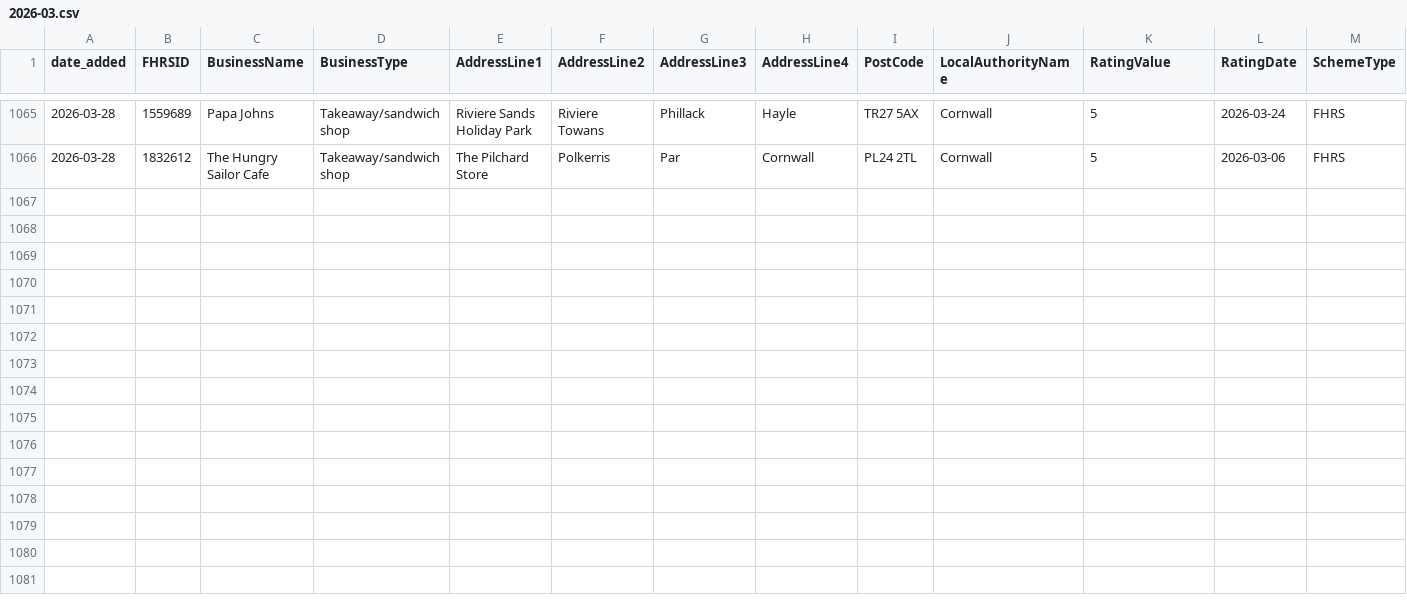
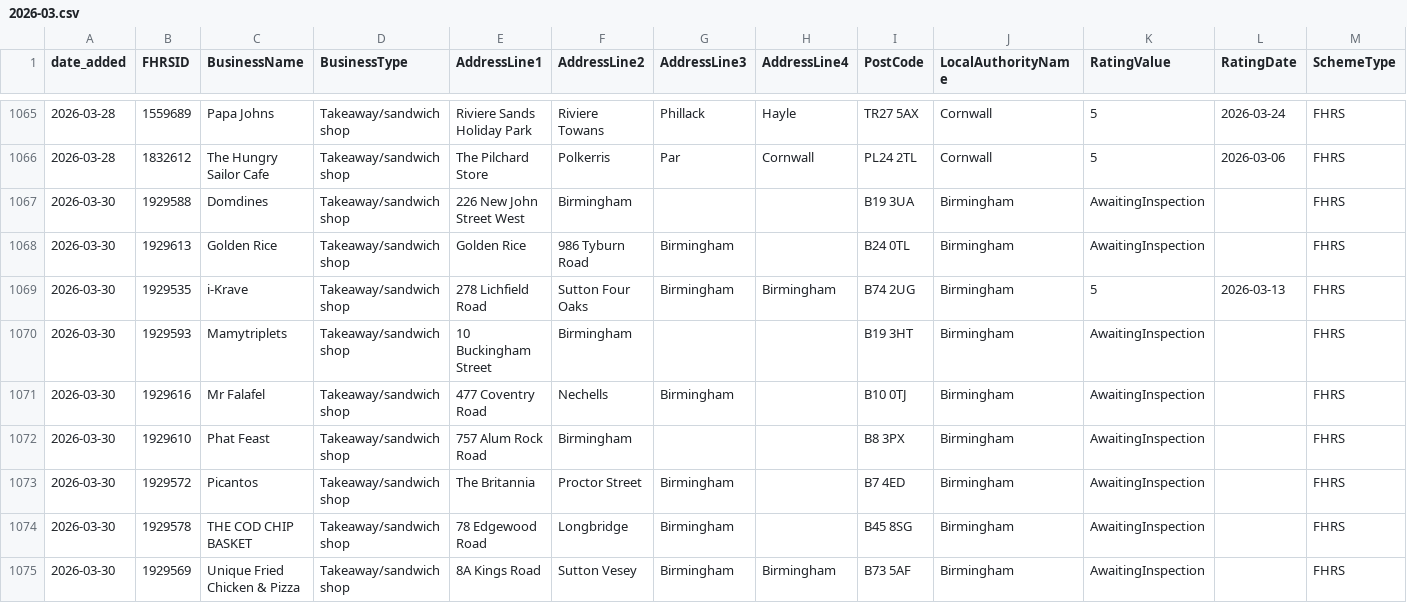
Before and after one commit to AP-Dev-Tools/independent-food-business-pulse, a CSV file: data/cumulative/TAKEAWAY/2026-03.csv, drawn as a sheet; only a part is shown, gaps mark what is left out; rows hold the shown columns only; the diff names each change by its address in the sheet, - before the commit and + after, or states it on an @@ line.

```diff
--- a/data/cumulative/TAKEAWAY/2026-03.csv
+++ b/data/cumulative/TAKEAWAY/2026-03.csv
+row 1067: 2026-03-30 | 1929588 | Domdines | Takeaway/sandwich shop | 226 New John Street West | Birmingham |  |  | B19 3UA | Birmingham | AwaitingInspection |  | FHRS
+row 1068: 2026-03-30 | 1929613 | Golden Rice | Takeaway/sandwich shop | Golden Rice | 986 Tyburn Road | Birmingham |  | B24 0TL | Birmingham | AwaitingInspection |  | FHRS
+row 1069: 2026-03-30 | 1929535 | i-Krave | Takeaway/sandwich shop | 278 Lichfield Road | Sutton Four Oaks | Birmingham | Birmingham | B74 2UG | Birmingham | 5 | 2026-03-13 | FHRS
+row 1070: 2026-03-30 | 1929593 | Mamytriplets | Takeaway/sandwich shop | 10 Buckingham Street | Birmingham |  |  | B19 3HT | Birmingham | AwaitingInspection |  | FHRS
+row 1071: 2026-03-30 | 1929616 | Mr Falafel | Takeaway/sandwich shop | 477 Coventry Road | Nechells | Birmingham |  | B10 0TJ | Birmingham | AwaitingInspection |  | FHRS
+row 1072: 2026-03-30 | 1929610 | Phat Feast | Takeaway/sandwich shop | 757 Alum Rock Road | Birmingham |  |  | B8 3PX | Birmingham | AwaitingInspection |  | FHRS
+row 1073: 2026-03-30 | 1929572 | Picantos | Takeaway/sandwich shop | The Britannia | Proctor Street | Birmingham |  | B7 4ED | Birmingham | AwaitingInspection |  | FHRS
+row 1074: 2026-03-30 | 1929578 | THE COD CHIP BASKET | Takeaway/sandwich shop | 78 Edgewood Road | Longbridge | Birmingham |  | B45 8SG | Birmingham | AwaitingInspection |  | FHRS
+row 1075: 2026-03-30 | 1929569 | Unique Fried Chicken & Pizza | Takeaway/sandwich shop | 8A Kings Road | Sutton Vesey | Birmingham | Birmingham | B73 5AF | Birmingham | AwaitingInspection |  | FHRS
```
Also changed, not shown: data/cumulative/MOBILE/2026-03.csv, data/cumulative/PUB_BAR/2026-03.csv, 10 other files.
